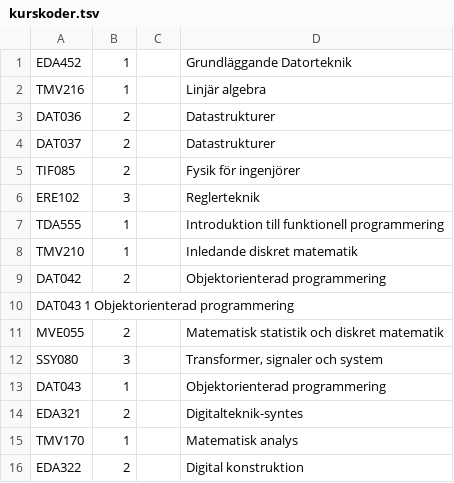
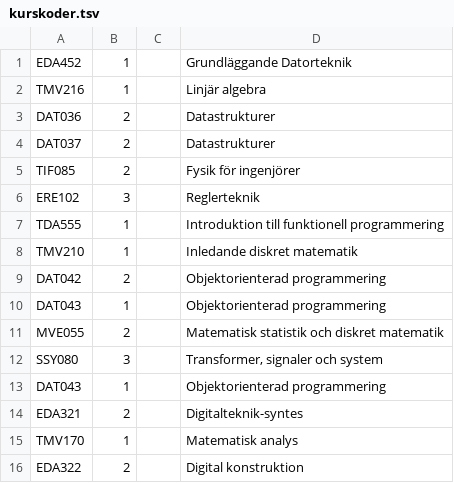
Before and after one commit to dtekcth/snd-tentastat, a TSV file: kurskoder.tsv, drawn as a sheet; only a part is shown.

```diff
--- a/kurskoder.tsv
+++ b/kurskoder.tsv
@@ -9,3 +9,3 @@ TMV210	1		Inledande diskret matematik
 DAT042	2		Objektorienterad programmering
-DAT043  1       Objektorienterad programmering
+DAT043	1		Objektorienterad programmering
 MVE055	2		Matematisk statistik och diskret matematik
```
Also changed, not shown: 2 other files.
